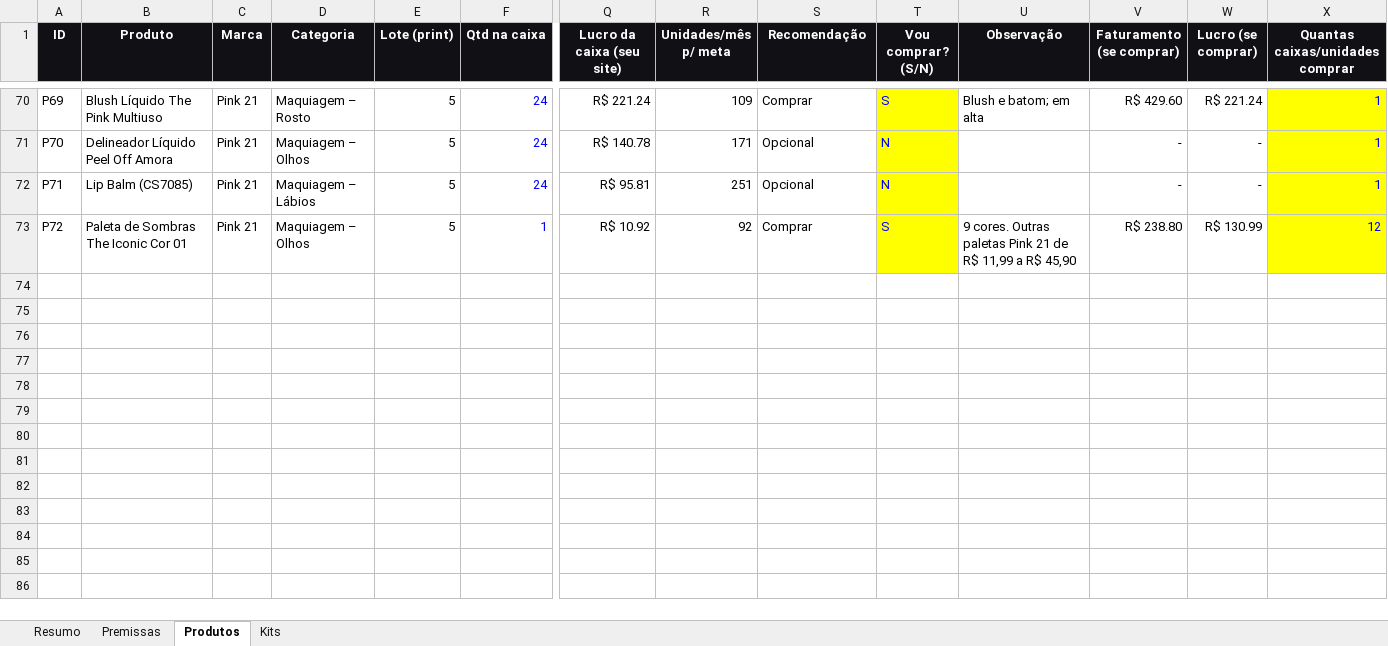
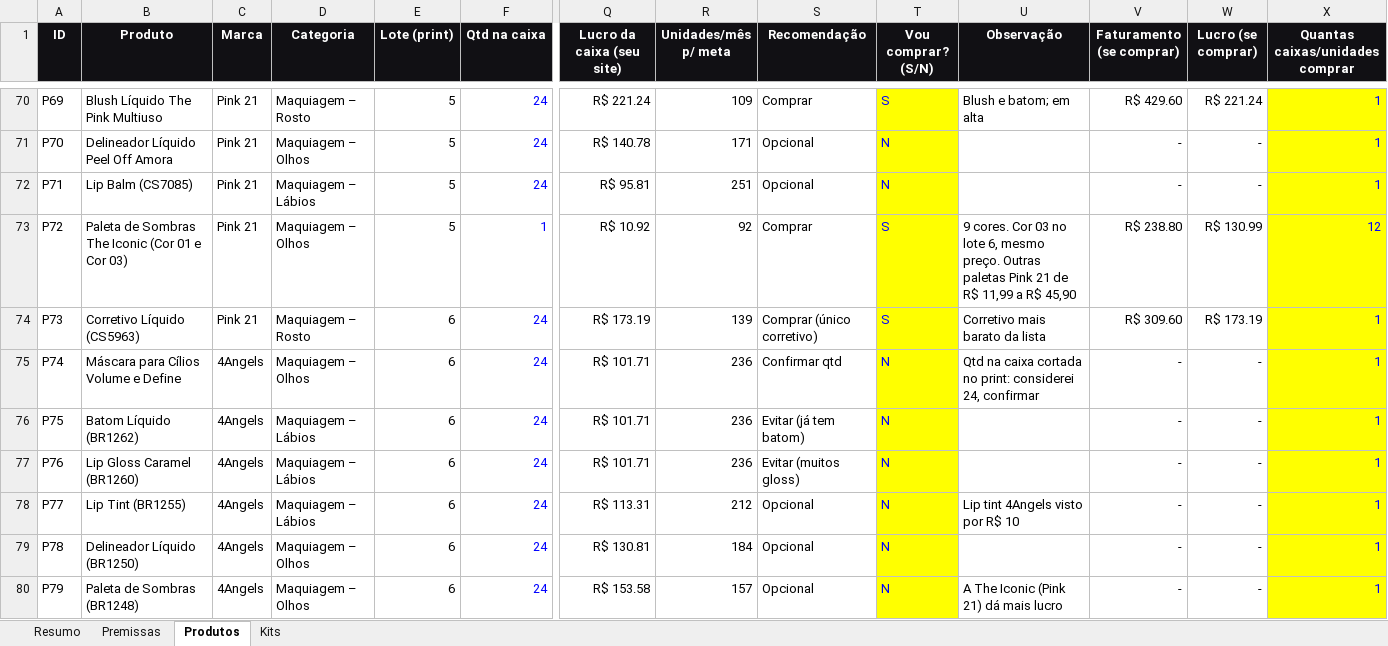
Before and after one commit to victorsilvestre001-ui/Bwalpha, an Excel workbook: analise-fornecedor/analise-bem-mulher.xlsx, sheet Produtos, drawn as a sheet; only a part is shown, gaps mark what is left out; values as stored, in another font and other column widths than the file's, no borders; charts and pictures and conditional formats not drawn; rows hold the shown columns only; the diff names each change by its address in the sheet, - before the commit and + after, or states it on an @@ line.

```diff
--- a/analise-fornecedor/analise-bem-mulher.xlsx (sheet Produtos)
+++ b/analise-fornecedor/analise-bem-mulher.xlsx (sheet Produtos)
-B73 (Produto): Paleta de Sombras The Iconic Cor 01
+B73 (Produto): Paleta de Sombras The Iconic (Cor 01 e Cor 03)
-U73 (Observação): 9 cores. Outras paletas…
+U73 (Observação): 9 cores. Cor 03 no lote 6, mesmo preço. Outras paletas…
+row 74: P73 | Corretivo Líquido (CS5963) | Pink 21 | Maquiagem – Rosto | 6 | 24 | R$ 173.19 | 139 | Comprar (único corretivo) | S | Corretivo mais barato da lista | R$ 309.60 | R$ 173.19 | 1
+row 75: P74 | Máscara para Cílios Volume e Define | 4Angels | Maquiagem – Olhos | 6 | 24 | R$ 101.71 | 236 | Confirmar qtd | N | Qtd na caixa cortada no print: considerei 24, confirmar | - | - | 1
+row 76: P75 | Batom Líquido (BR1262) | 4Angels | Maquiagem – Lábios | 6 | 24 | R$ 101.71 | 236 | Evitar (já tem batom) | N |  | - | - | 1
+row 77: P76 | Lip Gloss Caramel (BR1260) | 4Angels | Maquiagem – Lábios | 6 | 24 | R$ 101.71 | 236 | Evitar (muitos gloss) | N |  | - | - | 1
+row 78: P77 | Lip Tint (BR1255) | 4Angels | Maquiagem – Lábios | 6 | 24 | R$ 113.31 | 212 | Opcional | N | Lip tint 4Angels visto por R$ 10 | - | - | 1
+row 79: P78 | Delineador Líquido (BR1250) | 4Angels | Maquiagem – Olhos | 6 | 24 | R$ 130.81 | 184 | Opcional | N |  | - | - | 1
+row 80: P79 | Paleta de Sombras (BR1248) | 4Angels | Maquiagem – Olhos | 6 | 24 | R$ 153.58 | 157 | Opcional | N | A The Iconic (Pink 21) dá mais lucro | - | - | 1
```
Also changed, not shown: sheet Resumo, formulas that keep their value, 1 other file.
